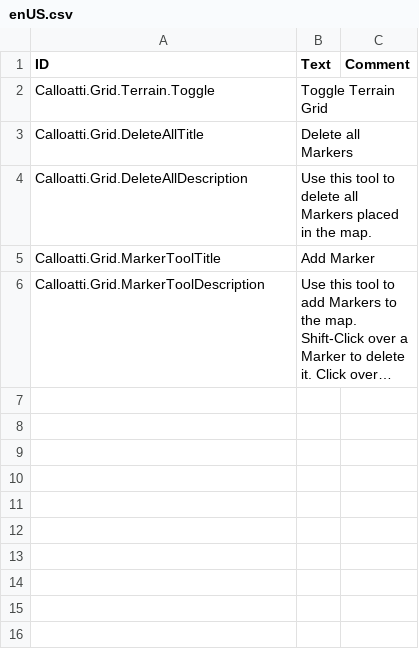
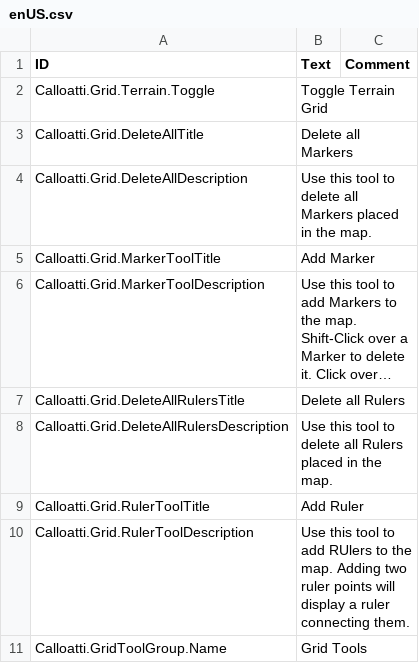
Before and after one commit to calloatti/Grid, a CSV file: Localizations/enUS.csv, drawn as a sheet; long unchanged cells end in …; the diff names each change by its address in the sheet, - before the commit and + after, or states it on an @@ line.

Commit message:
Ruler

```diff
--- a/Localizations/enUS.csv
+++ b/Localizations/enUS.csv
+row 7: Calloatti.Grid.DeleteAllRulersTitle | Delete all Rulers
+row 8: Calloatti.Grid.DeleteAllRulersDescription | Use this tool to delete all Rulers placed in the map.
+row 9: Calloatti.Grid.RulerToolTitle | Add Ruler
+row 10: Calloatti.Grid.RulerToolDescription | Use this tool to add RUlers to the map. Adding two ruler points will display a ruler connecting them.
+row 11: Calloatti.GridToolGroup.Name | Grid Tools
```
Also changed, not shown: 48 other files.
